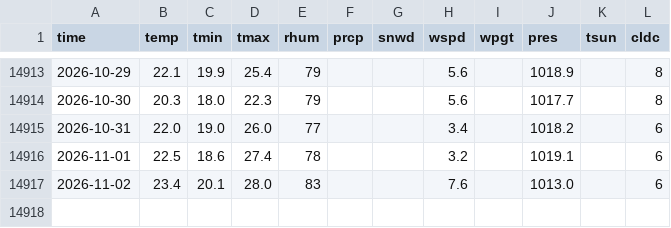
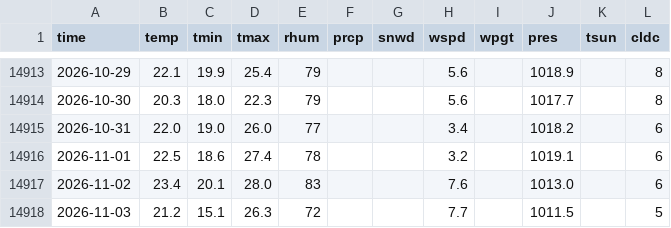
Before and after one commit to davilo61/austin-climate-trends, a CSV file: data/austin_daily_weather.csv, drawn as a sheet; only a part is shown, gaps mark what is left out.

```diff
--- a/data/austin_daily_weather.csv
+++ b/data/austin_daily_weather.csv
@@ -14917 +14917,2 @@ time,temp,tmin,tmax,rhum,prcp,snwd,wspd,wpgt,pres,tsun,cldc
 2026-11-02,23.4,20.1,28.0,83,,,7.6,,1013.0,,6
+2026-11-03,21.2,15.1,26.3,72,,,7.7,,1011.5,,5
```
Also changed, not shown: 8 other files.
